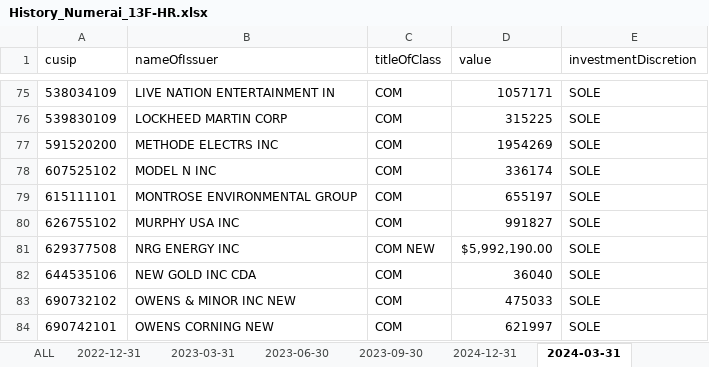
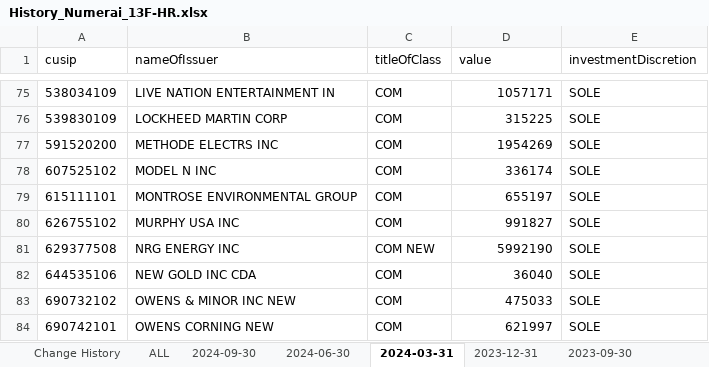
Before and after one commit to Kei-Sanada/Holdings-of-Numerai-GP-LLC, an Excel workbook: History_Numerai_13F-HR.xlsx, sheet 2024-03-31, drawn as a sheet; only a part is shown, gaps mark what is left out; values as stored, in another font and other column widths than the file's, no borders; table styles not drawn; the diff names each change by its address in the sheet, - before the commit and + after, or states it on an @@ line.

Commit message:
Update History_Numerai_13F-HR.xlsx
Add infotable.xml
Filing Date 2024-11-14, Period of Report 2024-09-30

```diff
--- a/History_Numerai_13F-HR.xlsx (sheet 2024-03-31)
+++ b/History_Numerai_13F-HR.xlsx (sheet 2024-03-31)
-sheet tab: 2024-12-31
+sheet tab: 2023-12-31
+sheet tab: 2024-09-30
@@ sheet tab order changed: Change History | ALL | 2024-09-30 | 2024-06-30 | 2024-03-31 | 2023-12-31 | 2023-09-30 @@
-D81 (value): $5,992,190.00
+D81 (value): 5992190
```
Also changed, not shown: sheet ALL, sheet Change History, formulas that keep their value.
